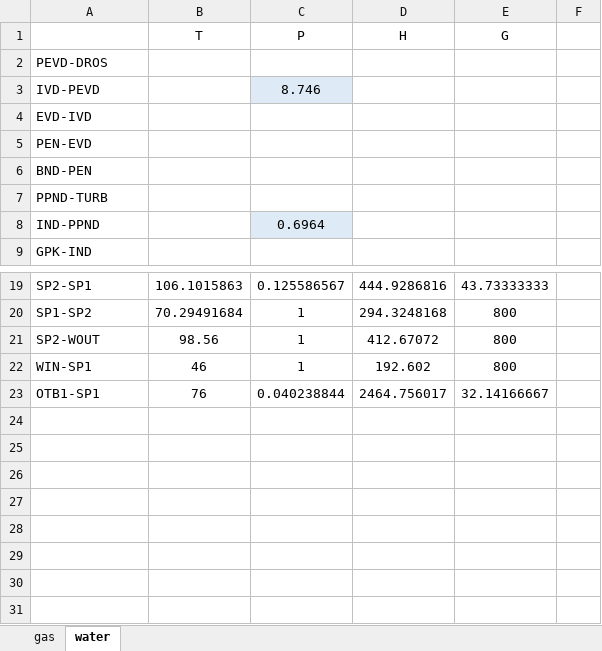
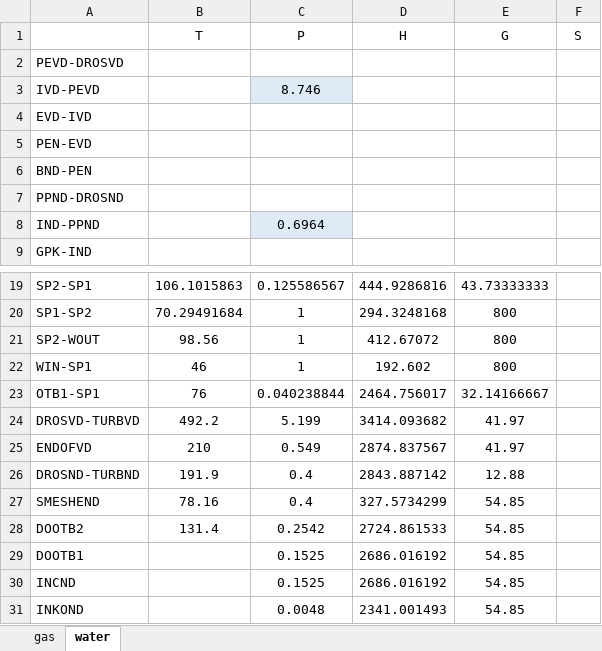
Before and after one commit to maksimovia/GZ, an Excel workbook: streams.xlsx, sheet water, drawn as a sheet; only a part is shown, gaps mark what is left out; values as stored, in another font and other column widths than the file's, no borders; the diff names each change by its address in the sheet, - before the commit and + after, or states it on an @@ line.

```diff
--- a/streams.xlsx (sheet water)
+++ b/streams.xlsx (sheet water)
-F1: (empty)
+F1: S
-A2: PEVD-DROS
+A2: PEVD-DROSVD
-A7: PPND-TURB
+A7: PPND-DROSND
+row 24: DROSVD-TURBVD | 492.2 | 5.199 | 3414.093682 | 41.97
+row 25: ENDOFVD | 210 | 0.549 | 2874.837567 | 41.97
+row 26: DROSND-TURBND | 191.9 | 0.4 | 2843.887142 | 12.88
+row 27: SMESHEND | 78.16 | 0.4 | 327.5734299 | 54.85
+row 28: DOOTB2 | 131.4 | 0.2542 | 2724.861533 | 54.85
+row 29: DOOTB1 |  | 0.1525 | 2686.016192 | 54.85
+row 30: INCND |  | 0.1525 | 2686.016192 | 54.85
+row 31: INKOND |  | 0.0048 | 2341.001493 | 54.85
```
Also changed, not shown: formulas that keep their value, streams0.xlsx, 4 other files.
